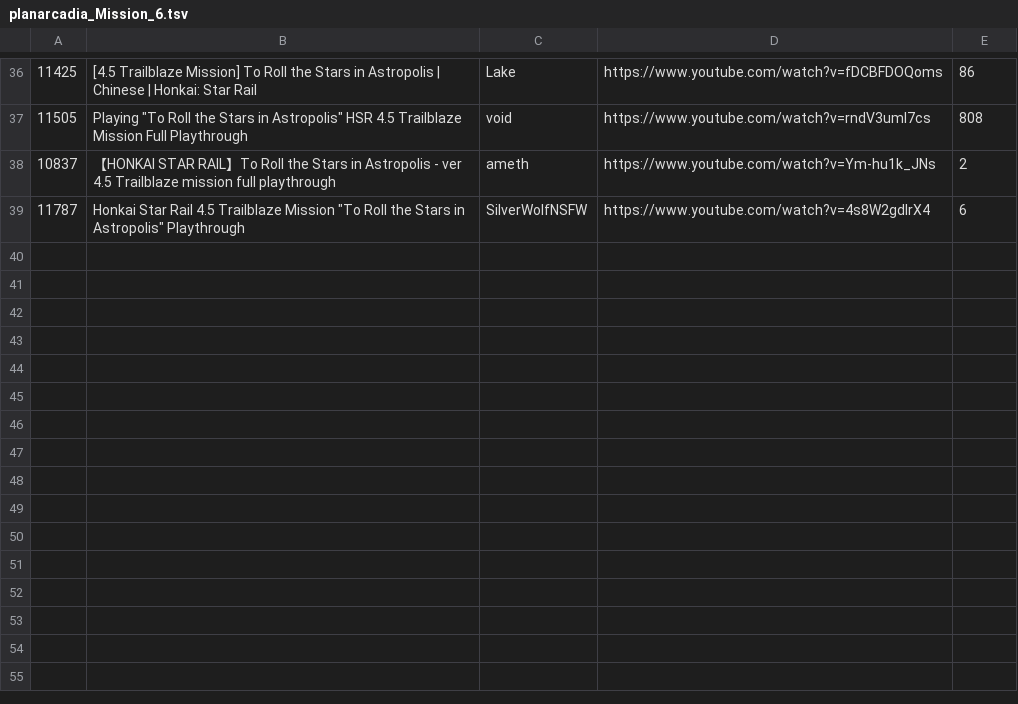
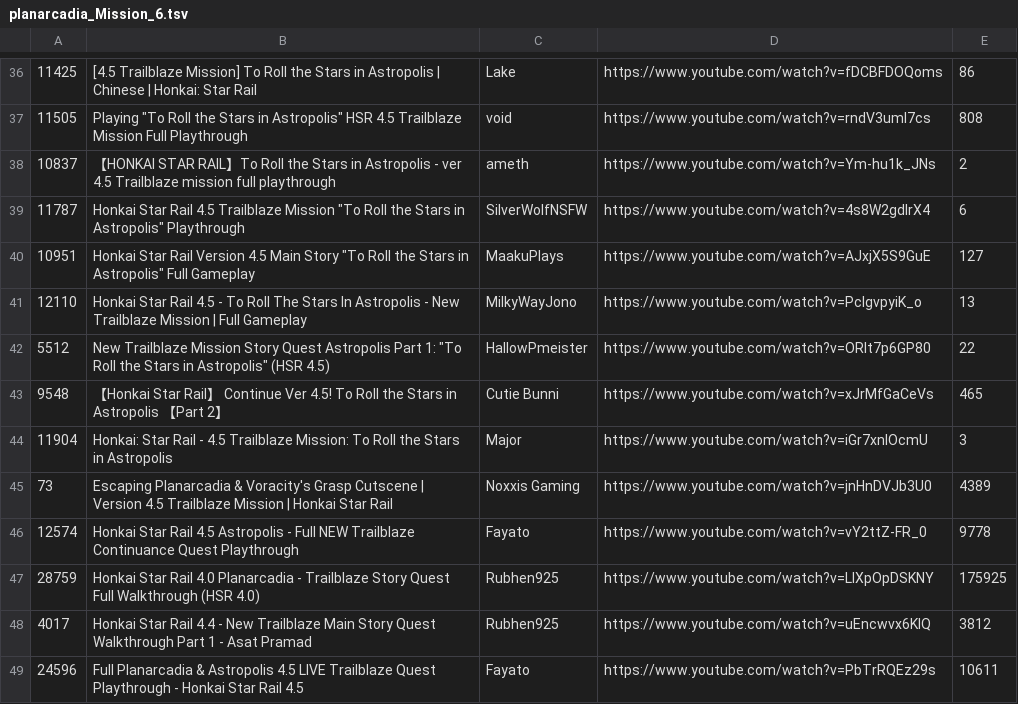
Before and after one commit to FichteFoll/gacha-game-story-length-analysis, a TSV file: honkai-star-rail/data/evidence/planarcadia_Mission_6.tsv, drawn as a sheet; only a part is shown, gaps mark what is left out; the diff names each change by its address in the sheet, - before the commit and + after, or states it on an @@ line.

```diff
--- a/honkai-star-rail/data/evidence/planarcadia_Mission_6.tsv
+++ b/honkai-star-rail/data/evidence/planarcadia_Mission_6.tsv
+row 40: 10951 | Honkai Star Rail Version 4.5 Main Story "To Roll the Stars in Astropolis" Full Gameplay | MaakuPlays | https://www.youtube.com/watch?v=AJxjX5S9GuE | 127
+row 41: 12110 | Honkai Star Rail 4.5 - To Roll The Stars In Astropolis - New Trailblaze Mission | Full Gameplay | MilkyWayJono | https://www.youtube.com/watch?v=PclgvpyiK_o | 13
+row 42: 5512 | New Trailblaze Mission Story Quest Astropolis Part 1: "To Roll the Stars in Astropolis" (HSR 4.5) | HallowPmeister | https://www.youtube.com/watch?v=ORIt7p6GP80 | 22
+row 43: 9548 | 【Honkai Star Rail】 Continue Ver 4.5! To Roll the Stars in Astropolis 【Part 2】 | Cutie Bunni | https://www.youtube.com/watch?v=xJrMfGaCeVs | 465
+row 44: 11904 | Honkai: Star Rail - 4.5 Trailblaze Mission: To Roll the Stars in Astropolis | Major | https://www.youtube.com/watch?v=iGr7xnlOcmU | 3
+row 45: 73 | Escaping Planarcadia & Voracity's Grasp Cutscene | Version 4.5 Trailblaze Mission | Honkai Star Rail | Noxxis Gaming | https://www.youtube.com/watch?v=jnHnDVJb3U0 | 4389
+row 46: 12574 | Honkai Star Rail 4.5 Astropolis - Full NEW Trailblaze Continuance Quest Playthrough | Fayato | https://www.youtube.com/watch?v=vY2ttZ-FR_0 | 9778
+row 47: 28759 | Honkai Star Rail 4.0 Planarcadia - Trailblaze Story Quest Full Walkthrough (HSR 4.0) | Rubhen925 | https://www.youtube.com/watch?v=LIXpOpDSKNY | 175925
+row 48: 4017 | Honkai Star Rail 4.4 - New Trailblaze Main Story Quest Walkthrough Part 1 - Asat Pramad | Rubhen925 | https://www.youtube.com/watch?v=uEncwvx6KIQ | 3812
+row 49: 24596 | Full Planarcadia & Astropolis 4.5 LIVE Trailblaze Quest Playthrough - Honkai Star Rail 4.5 | Fayato | https://www.youtube.com/watch?v=PbTrRQEz29s | 10611
```
Also changed, not shown: honkai-star-rail/data/evidence/planarcadia_Mission_4.tsv, honkai-star-rail/data/evidence/planarcadia_Mission_5.tsv, 6 other files.
